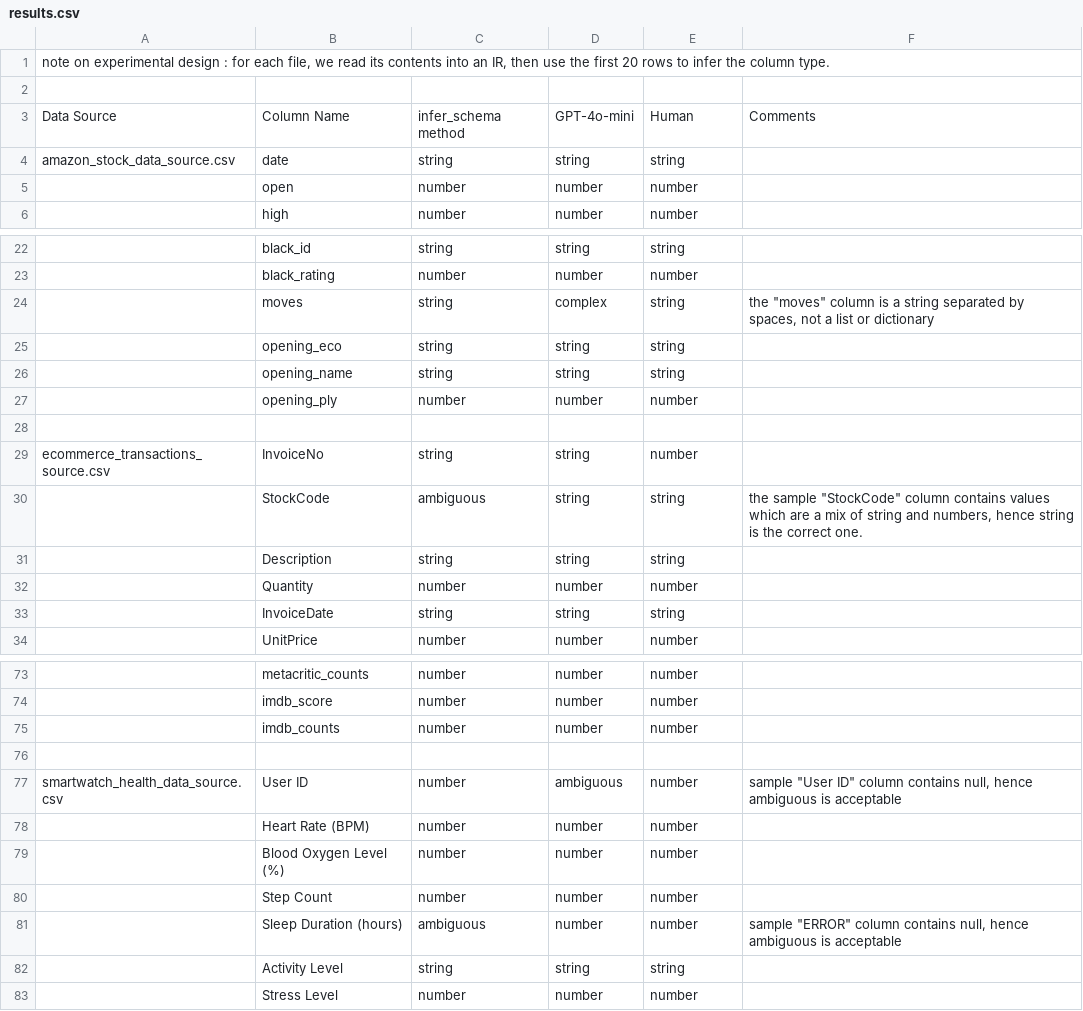
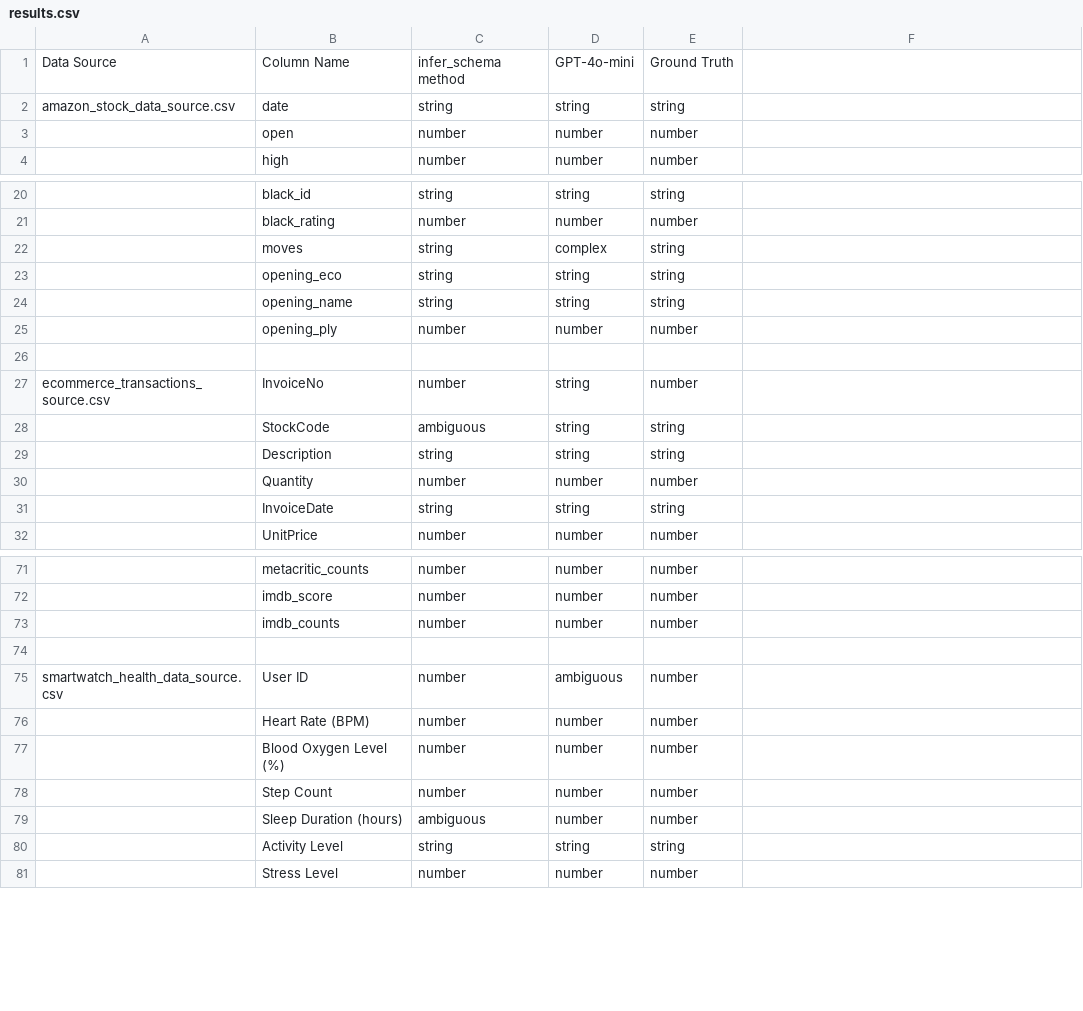
Before and after one commit to MattiaDiProfio/FlowETL, a CSV file: evaluation/schema_inference_experiment/results.csv, drawn as a sheet; only a part is shown, gaps mark what is left out; removed rows and columns are numbered as before the commit, all else as after; the diff names each change by its address in the sheet, - before the commit and + after, or states it on an @@ line.

```diff
--- a/evaluation/schema_inference_experiment/results.csv
+++ b/evaluation/schema_inference_experiment/results.csv
-row 1: note on experimental design : for each file, we read its contents into an IR, then use the first 20 rows to infer the column type.
-row 2: (empty)
-E1: Human
+E1: Ground Truth
-F1: Comments
+F1: (empty)
-F22: the "moves" column is a string separated by spaces, not a list or dictionary
+F22: (empty)
-C27: string
+C27: number
-F28: the sample "StockCode" column contains values which are a mix of string and numbers, hence string is the correct one.
+F28: (empty)
-F75: sample "User ID" column contains null, hence ambiguous is acceptable
+F75: (empty)
-F79: sample "ERROR" column contains null, hence ambiguous is acceptable
+F79: (empty)
```
Also changed, not shown: evaluation/flowetl_runtime_results/result.csv, evaluation/planning_engine_versions_comparison_experiment/results.csv.
